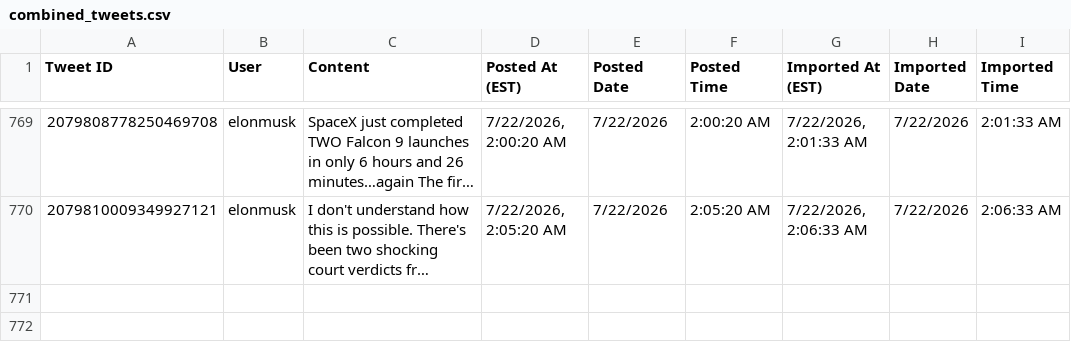
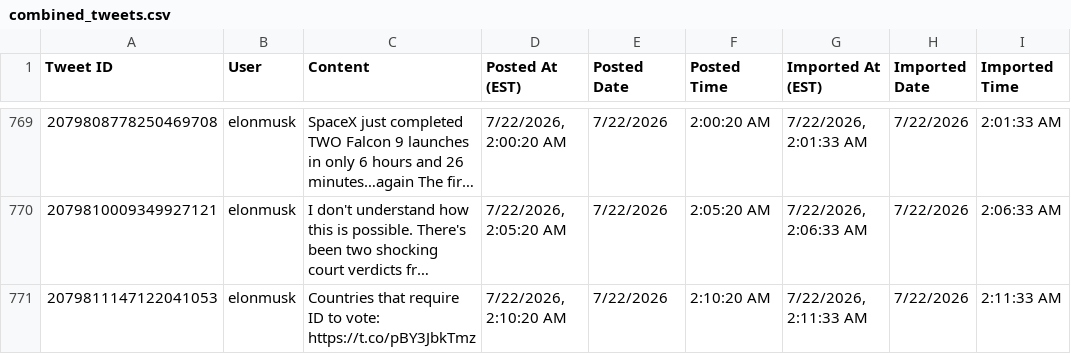
Before and after one commit to chubakalai/elp, a CSV file: data/combined_tweets.csv, drawn as a sheet; only a part is shown, gaps mark what is left out; long unchanged cells end in …; the diff names each change by its address in the sheet, - before the commit and + after, or states it on an @@ line.

Commit message:
elc8 (muskmeter.live): +1 post(s)

```diff
--- a/data/combined_tweets.csv
+++ b/data/combined_tweets.csv
+row 771: 2079811147122041053 | elonmusk | Countries that require ID to vote: https://t.co/pBY3JbkTmz | 7/22/2026, 2:10:20 AM | 7/22/2026 | 2:10:20 AM | 7/22/2026, 2:11:33 AM | 7/22/2026 | 2:11:33 AM
```
